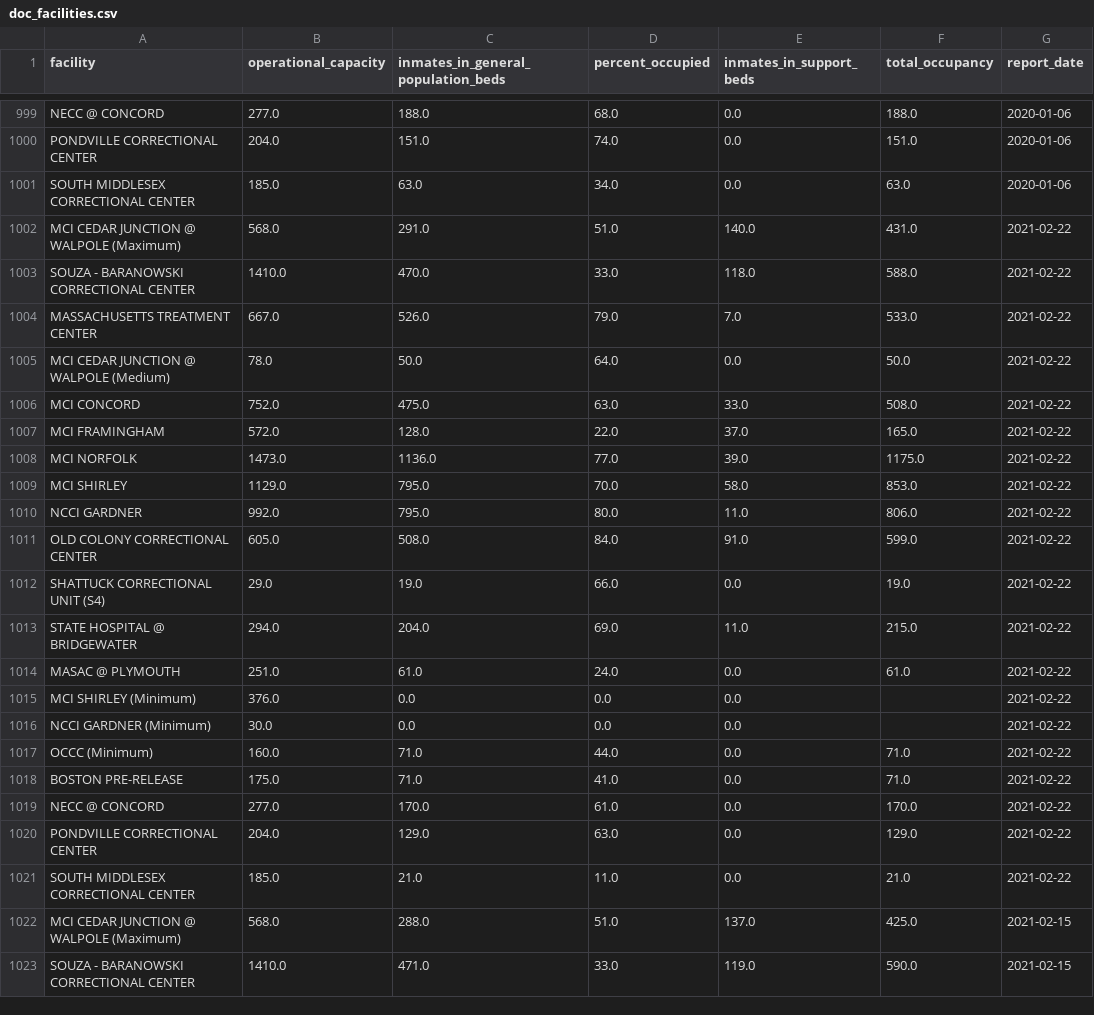
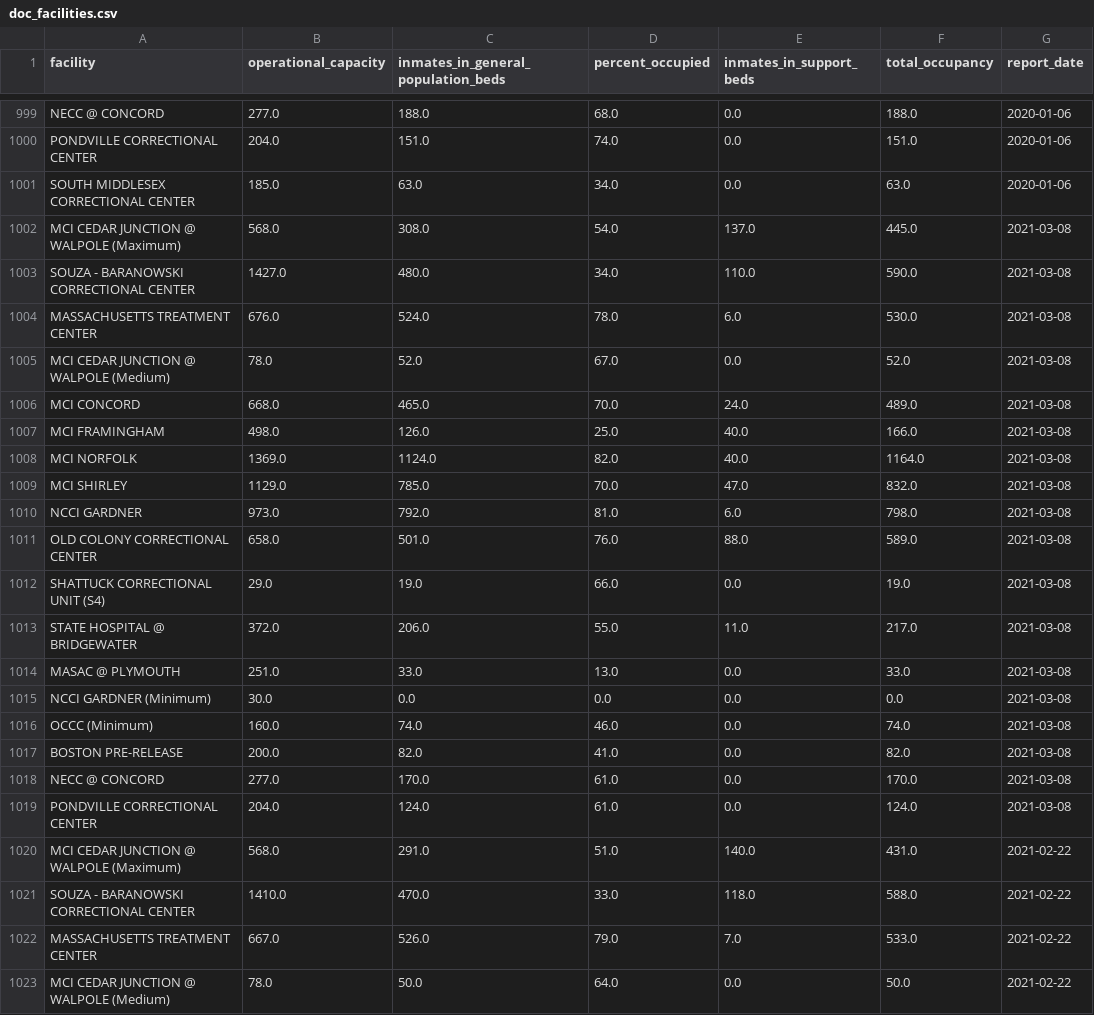
Before and after one commit to jacoblurye/mass-incarceration, a CSV file: data/doc_facilities.csv, drawn as a sheet; only a part is shown, gaps mark what is left out; the shorter side is filled out with more unchanged rows.

```diff
--- a/data/doc_facilities.csv
+++ b/data/doc_facilities.csv
@@ -1001,2 +1001,20 @@ PONDVILLE CORRECTIONAL CENTER,204.0,151.0,74.0,0.0,151.0,2020-01-06
 SOUTH MIDDLESEX CORRECTIONAL CENTER,185.0,63.0,34.0,0.0,63.0,2020-01-06
+MCI CEDAR JUNCTION @ WALPOLE (Maximum),568.0,308.0,54.0,137.0,445.0,2021-03-08
+SOUZA - BARANOWSKI CORRECTIONAL CENTER,1427.0,480.0,34.0,110.0,590.0,2021-03-08
+MASSACHUSETTS TREATMENT CENTER,676.0,524.0,78.0,6.0,530.0,2021-03-08
+MCI CEDAR JUNCTION @ WALPOLE (Medium),78.0,52.0,67.0,0.0,52.0,2021-03-08
+MCI CONCORD,668.0,465.0,70.0,24.0,489.0,2021-03-08
+MCI FRAMINGHAM,498.0,126.0,25.0,40.0,166.0,2021-03-08
+MCI NORFOLK,1369.0,1124.0,82.0,40.0,1164.0,2021-03-08
+MCI SHIRLEY,1129.0,785.0,70.0,47.0,832.0,2021-03-08
+NCCI GARDNER,973.0,792.0,81.0,6.0,798.0,2021-03-08
+OLD COLONY CORRECTIONAL CENTER,658.0,501.0,76.0,88.0,589.0,2021-03-08
+SHATTUCK CORRECTIONAL UNIT (S4),29.0,19.0,66.0,0.0,19.0,2021-03-08
+STATE HOSPITAL @ BRIDGEWATER,372.0,206.0,55.0,11.0,217.0,2021-03-08
+MASAC @ PLYMOUTH,251.0,33.0,13.0,0.0,33.0,2021-03-08
+NCCI GARDNER (Minimum),30.0,0.0,0.0,0.0,0.0,2021-03-08
+OCCC (Minimum),160.0,74.0,46.0,0.0,74.0,2021-03-08
+BOSTON PRE-RELEASE,200.0,82.0,41.0,0.0,82.0,2021-03-08
+NECC @ CONCORD,277.0,170.0,61.0,0.0,170.0,2021-03-08
+PONDVILLE CORRECTIONAL CENTER,204.0,124.0,61.0,0.0,124.0,2021-03-08
 MCI CEDAR JUNCTION @ WALPOLE (Maximum),568.0,291.0,51.0,140.0,431.0,2021-02-22
```
Also changed, not shown: data/county_facilities.csv, 1 other file.
